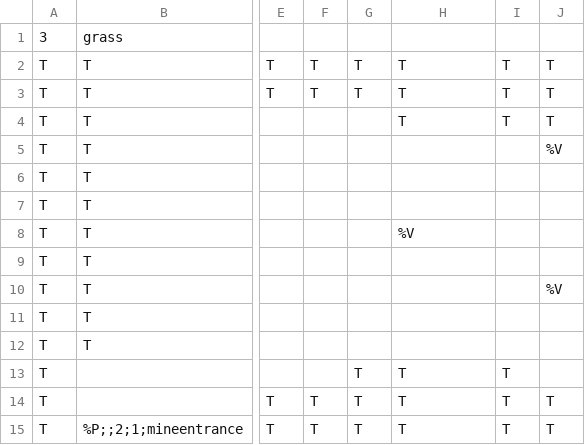
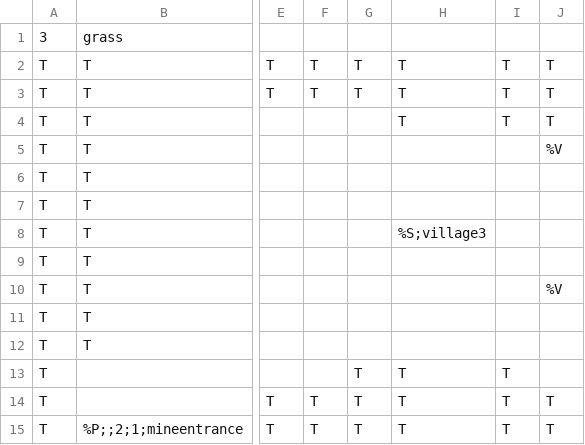
Before and after one commit to tmodell/The-Quincer-Chronicles-Toner-is-Low, a CSV file: src/world/lib/maps/village3.csv, drawn as a sheet; only a part is shown, gaps mark what is left out; the diff names each change by its address in the sheet, - before the commit and + after, or states it on an @@ line.

```diff
--- a/src/world/lib/maps/village3.csv
+++ b/src/world/lib/maps/village3.csv
-H8: %V
+H8: %S;village3
```
Also changed, not shown: src/world/lib/maps/village1.csv, src/world/lib/maps/village2.csv, 3 other files.
